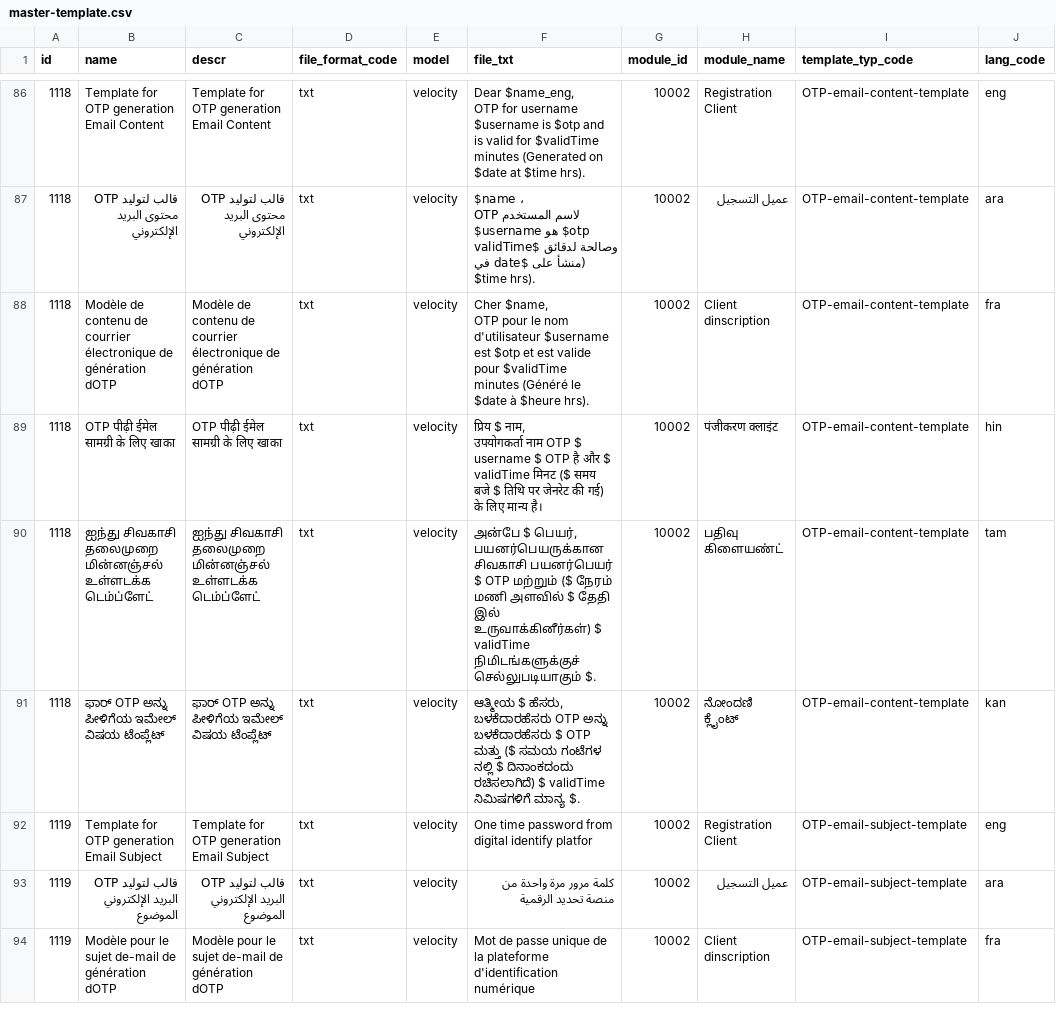
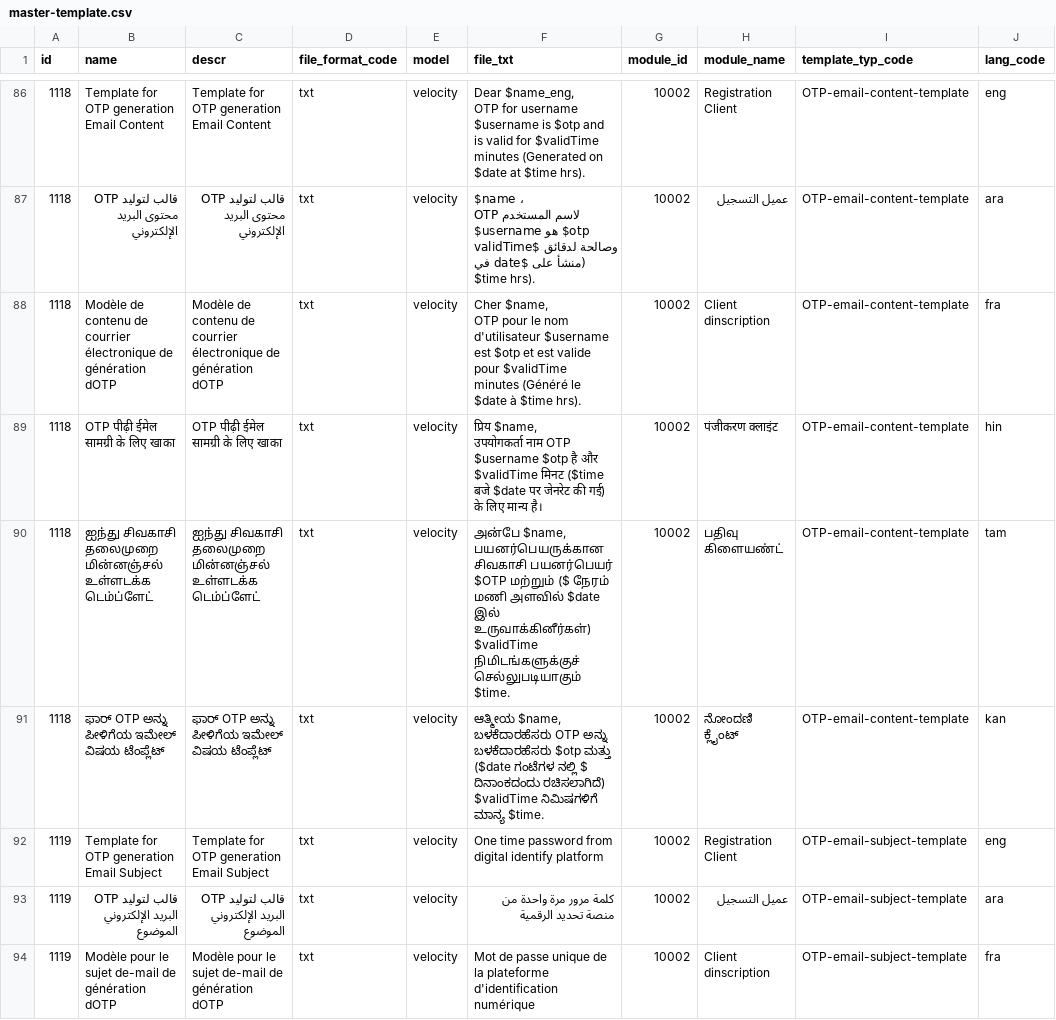
Before and after one commit to unraf-id/mosip-data, a CSV file: data-dml/mosip_master/dml/master-template.csv, drawn as a sheet; only a part is shown, gaps mark what is left out; ↵ is a line break in a cell; the diff covers the shown part only; the diff names each change by its address in the sheet, - before the commit and + after, or states it on an @@ line.

Commit message:
committing further changes

```diff
--- a/data-dml/mosip_master/dml/master-template.csv
+++ b/data-dml/mosip_master/dml/master-template.csv
-F88 (file_txt): …$date à $heure hrs).
+F88 (file_txt): …$date à $time hrs).
-F89 (file_txt): प्रिय $ नाम, ↵ उपयोगकर्ता नाम OTP $ username $ OTP है और $ validTime मिनट ($ समय बजे $ तिथि पर जेनरेट…
+F89 (file_txt): प्रिय $name, ↵ उपयोगकर्ता नाम OTP $username $otp है और $validTime मिनट ($time बजे $date पर जेनरेट…
-F90 (file_txt): அன்பே $ பெயர், ↵ பயனர்பெயருக்கான சிவகாசி பயனர்பெயர் $ OTP மற்றும் ($ நேரம் மணி அளவில் $ தேதி இல் உருவாக்கினீர்கள்) $ validTime நிமிடங்களுக்குச் செல்லுபடியாகும் $.
+F90 (file_txt): அன்பே $name, ↵ பயனர்பெயருக்கான சிவகாசி பயனர்பெயர் $OTP மற்றும் ($ நேரம் மணி அளவில் $date இல் உருவாக்கினீர்கள்) $validTime நிமிடங்களுக்குச் செல்லுபடியாகும் $time.
-F91 (file_txt): ಆತ್ಮೀಯ $ ಹೆಸರು, ↵ ಬಳಕೆದಾರಹೆಸರು OTP ಅನ್ನು ಬಳಕೆದಾರಹೆಸರು $ OTP ಮತ್ತು ($ ಸಮಯ ಗಂಟೆಗಳ ನಲ್ಲಿ $ ದಿನಾಂಕದಂದು ರಚಿಸಲಾಗಿದೆ) $ validTime ನಿಮಿಷಗಳಿಗೆ ಮಾನ್ಯ $.
+F91 (file_txt): ಆತ್ಮೀಯ $name, ↵ ಬಳಕೆದಾರಹೆಸರು OTP ಅನ್ನು ಬಳಕೆದಾರಹೆಸರು $otp ಮತ್ತು ($date ಗಂಟೆಗಳ ನಲ್ಲಿ $ ದಿನಾಂಕದಂದು ರಚಿಸಲಾಗಿದೆ) $validTime ನಿಮಿಷಗಳಿಗೆ ಮಾನ್ಯ $time.
-F92 (file_txt): …digital identify platfor
+F92 (file_txt): …digital identify platform
```
Also changed, not shown: 18 edited cells elsewhere in this file.
